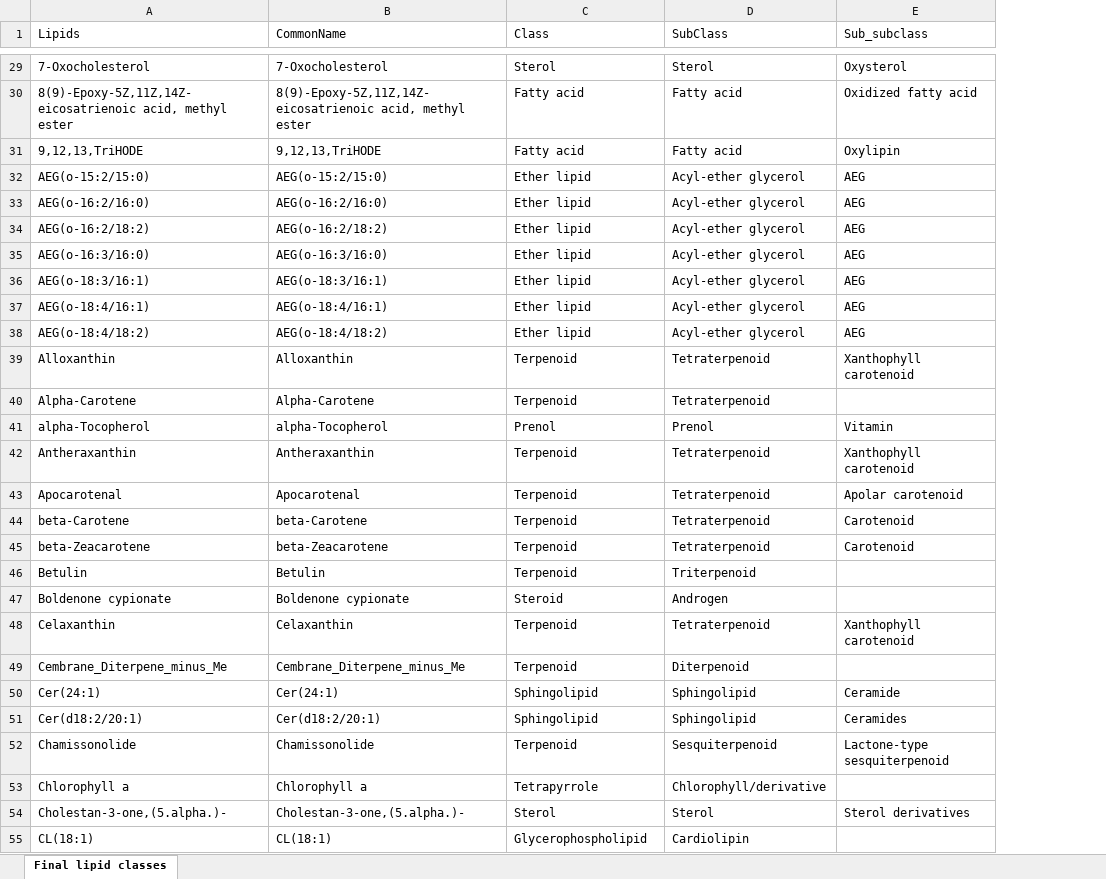
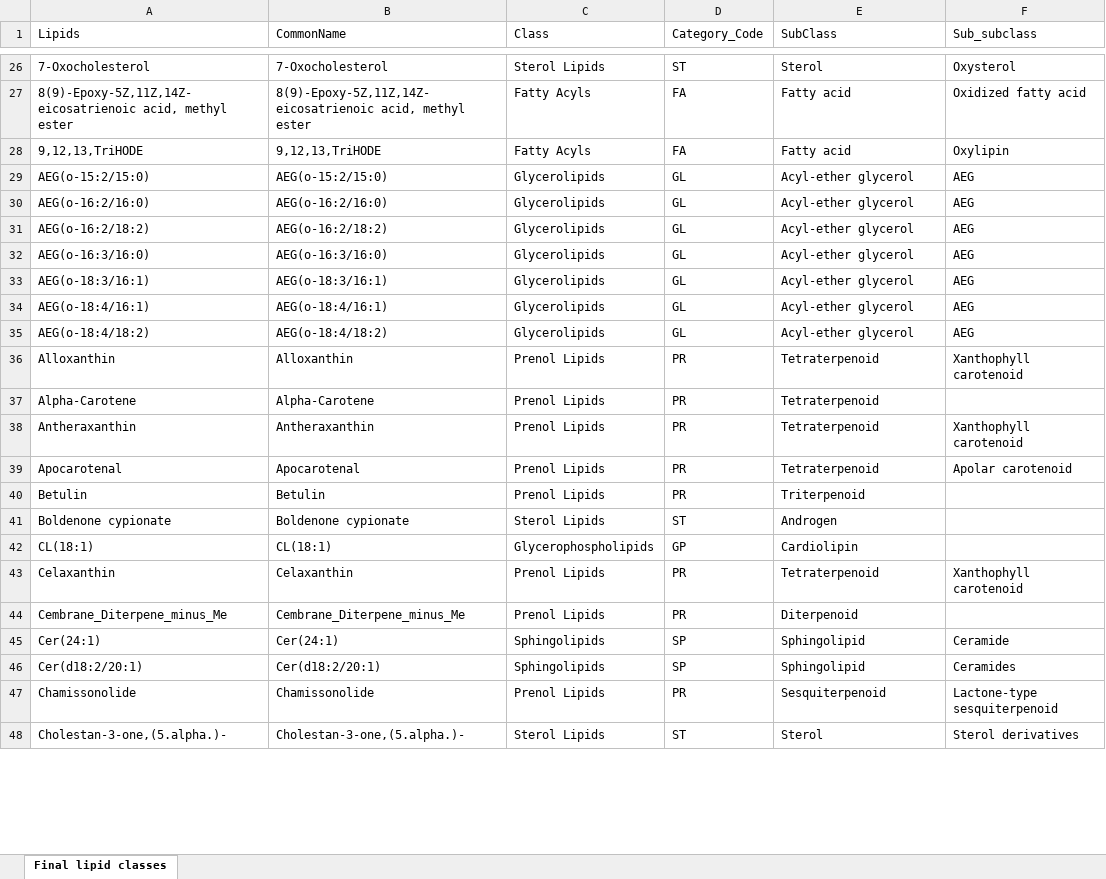
Before and after one commit to rr-lab/SAP-Lipidomics-Database, an Excel workbook: final/table/workbooks/SuppTable_S10_Frozen_lipid_species_set.xlsx, sheet Final lipid classes, drawn as a sheet; only a part is shown, gaps mark what is left out; values as stored, in another font and other column widths than the file's, no borders; removed rows and columns are numbered as before the commit, all else as after; the diff covers the shown part only; the diff names each change by its address in the sheet, - before the commit and + after, or states it on an @@ line.

```diff
--- a/final/table/workbooks/SuppTable_S10_Frozen_lipid_species_set.xlsx (sheet Final lipid classes)
+++ b/final/table/workbooks/SuppTable_S10_Frozen_lipid_species_set.xlsx (sheet Final lipid classes)
+column D (Category_Code), rows 26-41: ST | FA | FA | GL | GL | GL | GL | GL | GL | GL | PR | PR | PR | PR | PR | ST; rows 43-48: PR | PR | SP | SP | PR | ST
-C26 (Class): Sterol
+C26 (Class): Sterol Lipids
-C27:C28 (Class): Fatty acid
+C27:C28 (Class): Fatty Acyls
-C29:C35 (Class): Ether lipid
+C29:C35 (Class): Glycerolipids
-C36:C37 (Class): Terpenoid
+C36:C37 (Class): Prenol Lipids
-row 41: alpha-Tocopherol | alpha-Tocopherol | Prenol | Prenol | Vitamin
-C38:C39 (Class): Terpenoid
+C38:C39 (Class): Prenol Lipids
-row 44: beta-Carotene | beta-Carotene | Terpenoid | Tetraterpenoid | Carotenoid
-row 45: beta-Zeacarotene | beta-Zeacarotene | Terpenoid | Tetraterpenoid | Carotenoid
-C40 (Class): Terpenoid
+C40 (Class): Prenol Lipids
-C41 (Class): Steroid
+C41 (Class): Sterol Lipids
+row 42: CL(18:1) | CL(18:1) | Glycerophospholipids | GP | Cardiolipin
-C43:C44 (Class): Terpenoid
+C43:C44 (Class): Prenol Lipids
-C45:C46 (Class): Sphingolipid
+C45:C46 (Class): Sphingolipids
-C47 (Class): Terpenoid
+C47 (Class): Prenol Lipids
-row 53: Chlorophyll a | Chlorophyll a | Tetrapyrrole | Chlorophyll/derivative
-C48 (Class): Sterol
+C48 (Class): Sterol Lipids
-row 55: CL(18:1) | CL(18:1) | Glycerophospholipid | Cardiolipin
```
Also changed, not shown: 21 added rows, 20 removed rows and 272 edited cells elsewhere in this sheet, final/table/workbooks/SuppTable_S9_LINEX_reaction_mapping.xlsx, table/supp/workbooks/SuppTable_S10_Frozen_lipid_species_set.xlsx, 14 other files.
